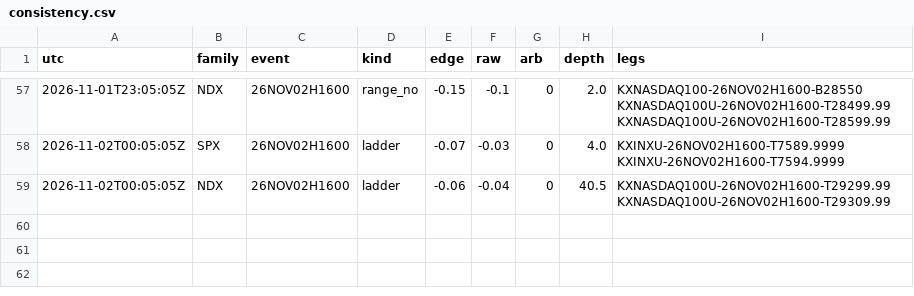
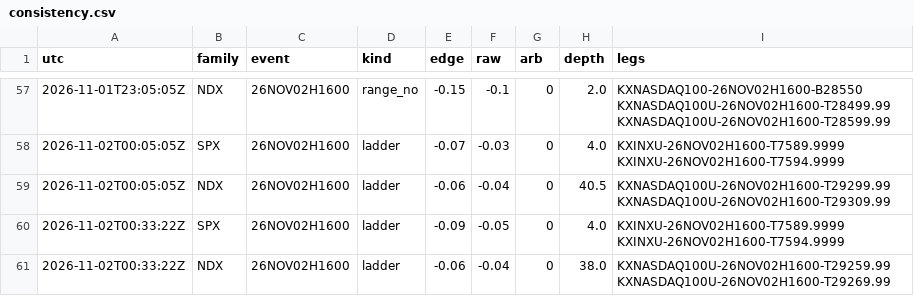
Before and after one commit to andyxing00888/kalshi-weather, a CSV file: paper/data/consistency.csv, drawn as a sheet; only a part is shown, gaps mark what is left out; the diff names each change by its address in the sheet, - before the commit and + after, or states it on an @@ line.

```diff
--- a/paper/data/consistency.csv
+++ b/paper/data/consistency.csv
+row 60: 2026-11-02T00:33:22Z | SPX | 26NOV02H1600 | ladder | -0.09 | -0.05 | 0 | 4.0 | KXINXU-26NOV02H1600-T7589.9999 KXINXU-26NOV02H1600-T7594.9999
+row 61: 2026-11-02T00:33:22Z | NDX | 26NOV02H1600 | ladder | -0.06 | -0.04 | 0 | 38.0 | KXNASDAQ100U-26NOV02H1600-T29259.99 KXNASDAQ100U-26NOV02H1600-T29269.99
```
Also changed, not shown: paper/data/lip_track.csv, paper/data/orders.csv, 1 other file.
